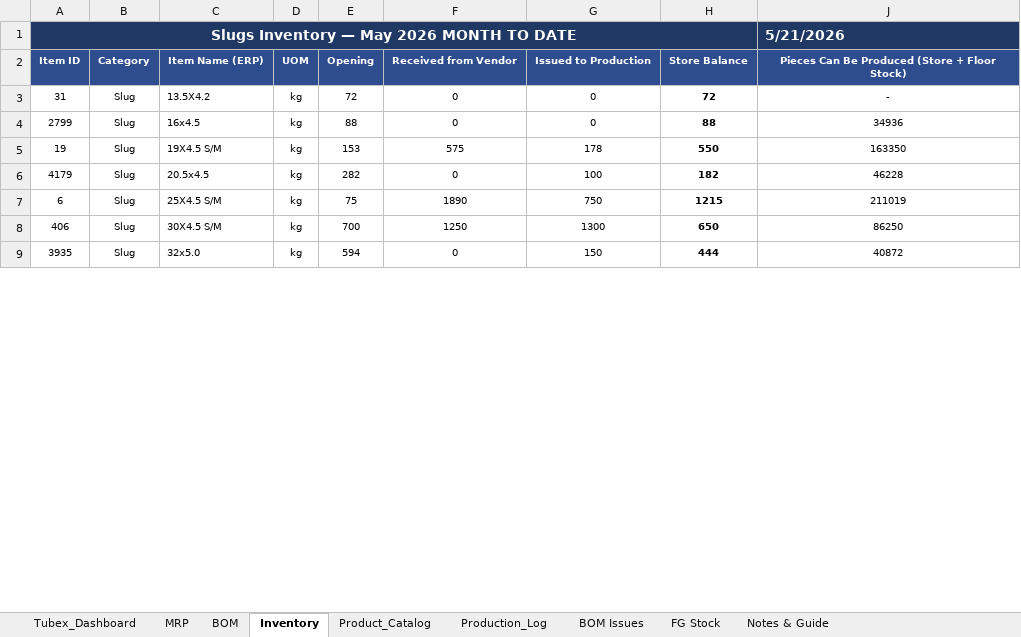
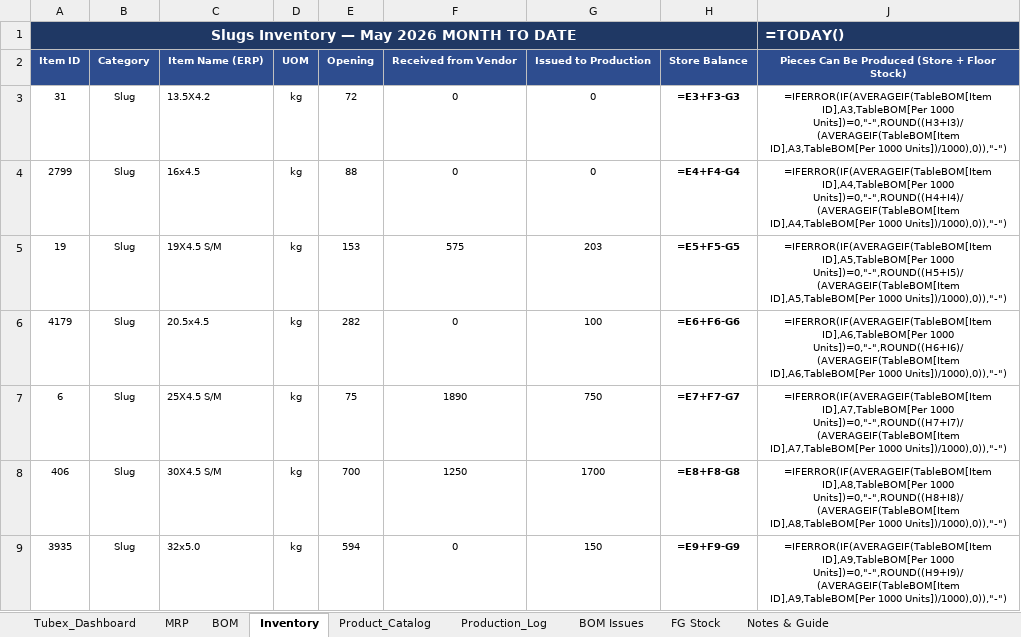
Before and after one commit to ckndr/alpha-containers, an Excel workbook: Tubex_v10_27.xlsx, sheet Inventory, drawn as a sheet; only a part is shown; values as stored, in another font and other column widths than the file's, no borders; formulas without a stored value are shown as written; conditional formats and table styles not drawn; the diff covers the shown part only; the diff names each change by its address in the sheet, - before the commit and + after, or states it on an @@ line.

```diff
--- a/Tubex_v10_27.xlsx (sheet Inventory)
+++ b/Tubex_v10_27.xlsx (sheet Inventory)
-J1: 5/21/2026
+J1: =TODAY()
-H3: 72
+H3: =E3+F3-G3
-J3: -
+J3: =IFERROR(IF(AVERAGEIF(TableBOM[Item ID],A3,TableBOM[Per 1000 Units])=0,"-",ROUND((H3+I3)/(AVERAGEIF(TableBOM[Item ID],A3,TableBOM[Per 1000 Units])/1000),0)),"-")
-H4: 88
+H4: =E4+F4-G4
-J4: 34936
+J4: =IFERROR(IF(AVERAGEIF(TableBOM[Item ID],A4,TableBOM[Per 1000 Units])=0,"-",ROUND((H4+I4)/(AVERAGEIF(TableBOM[Item ID],A4,TableBOM[Per 1000 Units])/1000),0)),"-")
-G5: 178
+G5: 203
-H5: 550
+H5: =E5+F5-G5
-J5: 163350
+J5: =IFERROR(IF(AVERAGEIF(TableBOM[Item ID],A5,TableBOM[Per 1000 Units])=0,"-",ROUND((H5+I5)/(AVERAGEIF(TableBOM[Item ID],A5,TableBOM[Per 1000 Units])/1000),0)),"-")
-H6: 182
+H6: =E6+F6-G6
-J6: 46228
+J6: =IFERROR(IF(AVERAGEIF(TableBOM[Item ID],A6,TableBOM[Per 1000 Units])=0,"-",ROUND((H6+I6)/(AVERAGEIF(TableBOM[Item ID],A6,TableBOM[Per 1000 Units])/1000),0)),"-")
-H7: 1215
+H7: =E7+F7-G7
-J7: 211019
+J7: =IFERROR(IF(AVERAGEIF(TableBOM[Item ID],A7,TableBOM[Per 1000 Units])=0,"-",ROUND((H7+I7)/(AVERAGEIF(TableBOM[Item ID],A7,TableBOM[Per 1000 Units])/1000),0)),"-")
-G8: 1300
+G8: 1700
-H8: 650
+H8: =E8+F8-G8
-J8: 86250
+J8: =IFERROR(IF(AVERAGEIF(TableBOM[Item ID],A8,TableBOM[Per 1000 Units])=0,"-",ROUND((H8+I8)/(AVERAGEIF(TableBOM[Item ID],A8,TableBOM[Per 1000 Units])/1000),0)),"-")
-H9: 444
+H9: =E9+F9-G9
-J9: 40872
+J9: =IFERROR(IF(AVERAGEIF(TableBOM[Item ID],A9,TableBOM[Per 1000 Units])=0,"-",ROUND((H9+I9)/(AVERAGEIF(TableBOM[Item ID],A9,TableBOM[Per 1000 Units])/1000),0)),"-")
```
Also changed, not shown: 210 edited cells elsewhere in this sheet, sheet Production_Log, sheet MRP, sheet Tubex_Dashboard, sheet FG Stock, sheet Product_Catalog, hidden cells, 2 other files.
